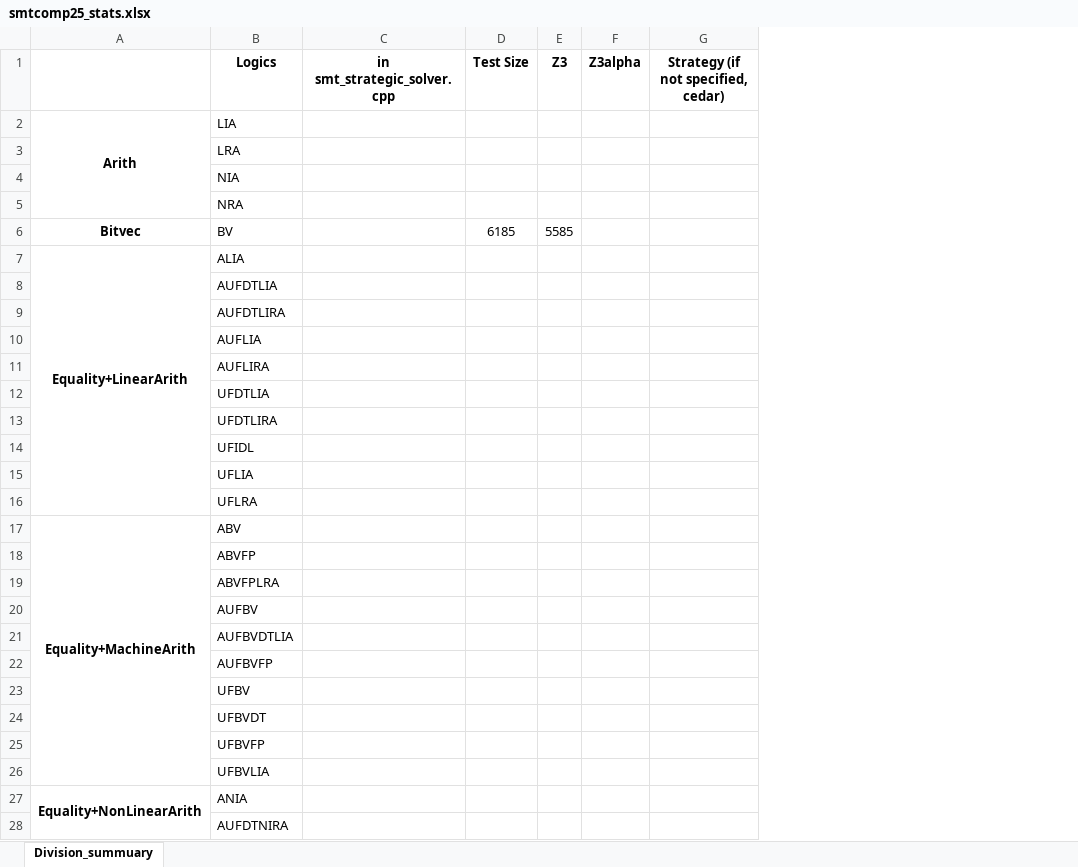
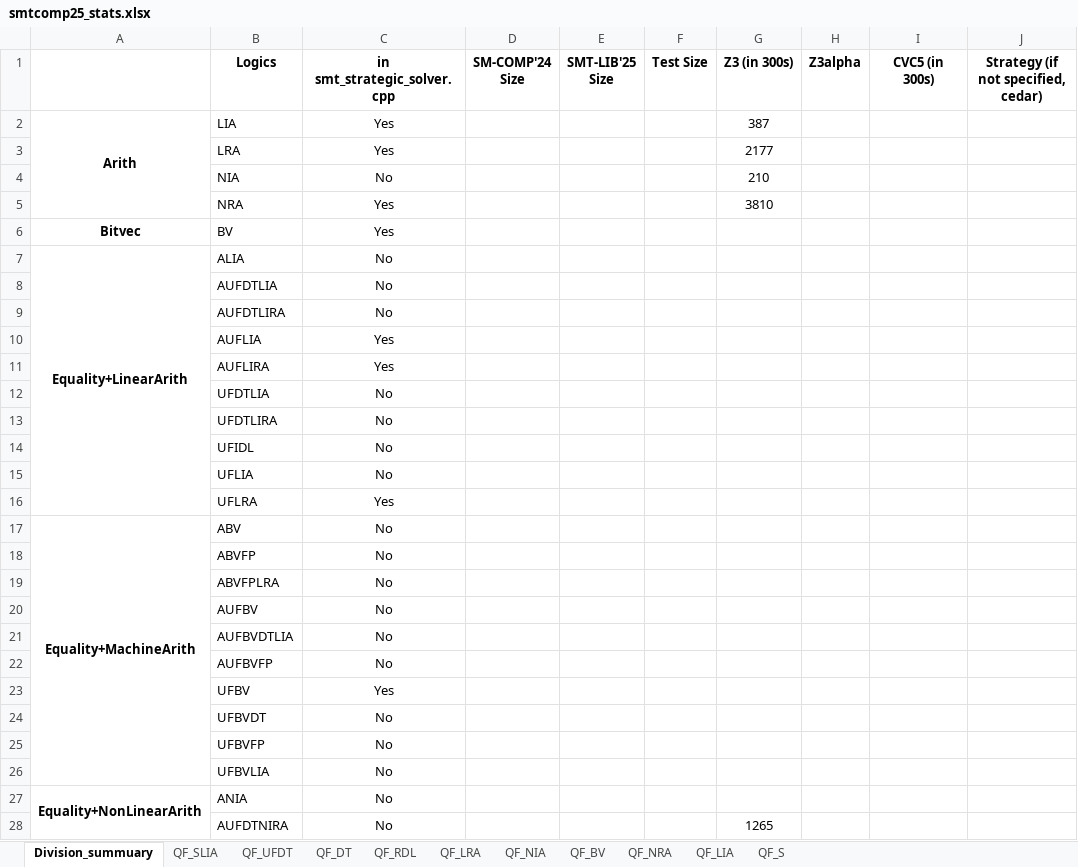
Before and after one commit to JohnLyu2/z3alpha, an Excel workbook: docs/smtcomp25_stats.xlsx, sheet Division_summuary, drawn as a sheet; only a part is shown; values as stored, in another font and other column widths than the file's, no borders; removed rows and columns are numbered as before the commit, all else as after; the diff covers the shown part only; the diff names each change by its address in the sheet, - before the commit and + after, or states it on an @@ line.

Commit message:
adjusted stats

```diff
--- a/docs/smtcomp25_stats.xlsx (sheet Division_summuary)
+++ b/docs/smtcomp25_stats.xlsx (sheet Division_summuary)
+sheet tab: QF_SLIA
+sheet tab: QF_UFDT
+sheet tab: QF_DT
+sheet tab: QF_RDL
+sheet tab: QF_LRA
+sheet tab: QF_NIA
+sheet tab: QF_BV
+sheet tab: QF_NRA
+sheet tab: QF_LIA
+sheet tab: QF_S
+column D (SM-COMP'24 Size), empty
+column E (SMT-LIB'25 Size), empty
-column E (Z3), row 6: 5585
+column G (Z3 (in 300s)), rows 2-28: 387 | 2177 | 210 | 3810 |  |  |  |  |  |  |  |  |  |  |  |  |  |  |  |  |  |  |  |  |  |  | 1265
+column I (CVC5 (in 300s)), empty
-C2:C3 (in smt_strategic_solver.cpp): (empty)
+C2:C3 (in smt_strategic_solver.cpp): Yes
-C4 (in smt_strategic_solver.cpp): (empty)
+C4 (in smt_strategic_solver.cpp): No
-C5:C6 (in smt_strategic_solver.cpp): (empty)
+C5:C6 (in smt_strategic_solver.cpp): Yes
-F6 (Test Size): 6185
+F6 (Test Size): (empty)
-C7:C9 (in smt_strategic_solver.cpp): (empty)
+C7:C9 (in smt_strategic_solver.cpp): No
-C10:C11 (in smt_strategic_solver.cpp): (empty)
+C10:C11 (in smt_strategic_solver.cpp): Yes
-C12:C15 (in smt_strategic_solver.cpp): (empty)
+C12:C15 (in smt_strategic_solver.cpp): No
-C16 (in smt_strategic_solver.cpp): (empty)
+C16 (in smt_strategic_solver.cpp): Yes
-C17:C22 (in smt_strategic_solver.cpp): (empty)
+C17:C22 (in smt_strategic_solver.cpp): No
-C23 (in smt_strategic_solver.cpp): (empty)
+C23 (in smt_strategic_solver.cpp): Yes
-C24:C28 (in smt_strategic_solver.cpp): (empty)
+C24:C28 (in smt_strategic_solver.cpp): No
```
Also changed, not shown: 50 edited cells elsewhere in this sheet.
